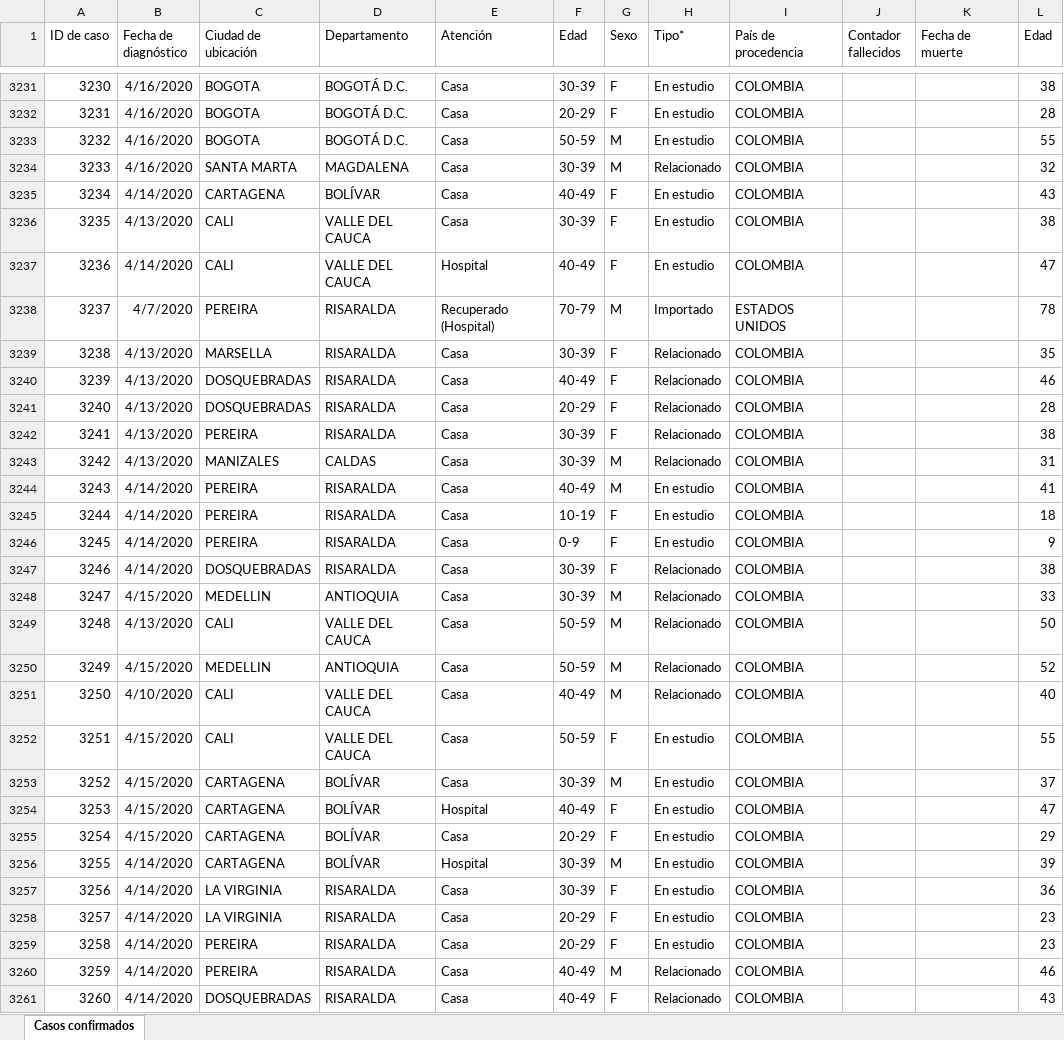
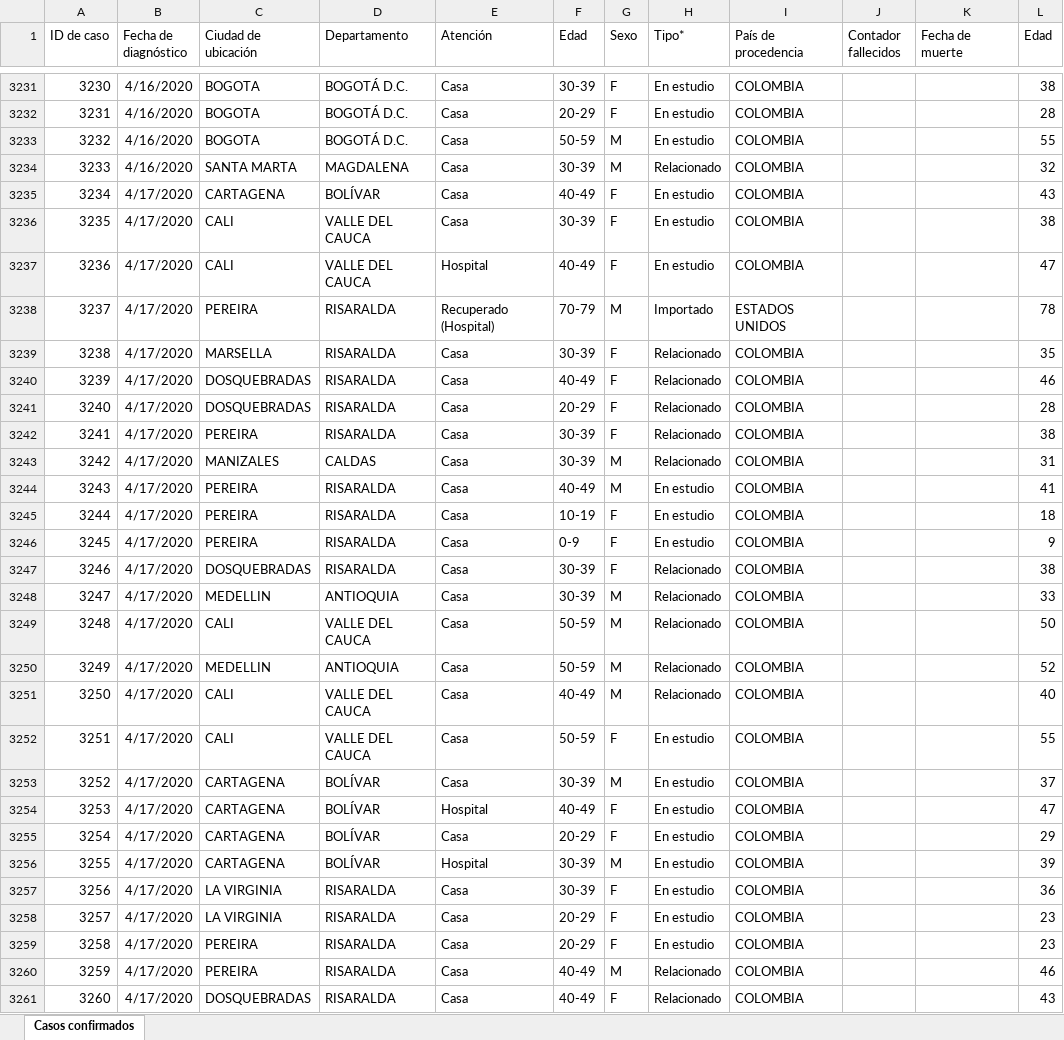
Before and after one commit to kyrosan/Covid-19-Colombia, an Excel workbook: Casos confirmados.xlsx, sheet Casos confirmados, drawn as a sheet; only a part is shown, gaps mark what is left out; values as stored, in another font and other column widths than the file's, no borders; the diff covers the shown part only; the diff names each change by its address in the sheet, - before the commit and + after, or states it on an @@ line.

Commit message:
Update Casos confirmados.xlsx

```diff
--- a/Casos confirmados.xlsx (sheet Casos confirmados)
+++ b/Casos confirmados.xlsx (sheet Casos confirmados)
-B3235 (Fecha de diagnóstico): 4/14/2020
+B3235 (Fecha de diagnóstico): 4/17/2020
-B3236 (Fecha de diagnóstico): 4/13/2020
+B3236 (Fecha de diagnóstico): 4/17/2020
-B3237 (Fecha de diagnóstico): 4/14/2020
+B3237 (Fecha de diagnóstico): 4/17/2020
-B3238 (Fecha de diagnóstico): 4/7/2020
+B3238 (Fecha de diagnóstico): 4/17/2020
-B3239:B3243 (Fecha de diagnóstico): 4/13/2020
+B3239:B3243 (Fecha de diagnóstico): 4/17/2020
-B3244:B3247 (Fecha de diagnóstico): 4/14/2020
+B3244:B3247 (Fecha de diagnóstico): 4/17/2020
-B3248 (Fecha de diagnóstico): 4/15/2020
+B3248 (Fecha de diagnóstico): 4/17/2020
-B3249 (Fecha de diagnóstico): 4/13/2020
+B3249 (Fecha de diagnóstico): 4/17/2020
-B3250 (Fecha de diagnóstico): 4/15/2020
+B3250 (Fecha de diagnóstico): 4/17/2020
-B3251 (Fecha de diagnóstico): 4/10/2020
+B3251 (Fecha de diagnóstico): 4/17/2020
-B3252:B3255 (Fecha de diagnóstico): 4/15/2020
+B3252:B3255 (Fecha de diagnóstico): 4/17/2020
-B3256:B3261 (Fecha de diagnóstico): 4/14/2020
+B3256:B3261 (Fecha de diagnóstico): 4/17/2020
```
Also changed, not shown: 179 edited cells elsewhere in this sheet.
